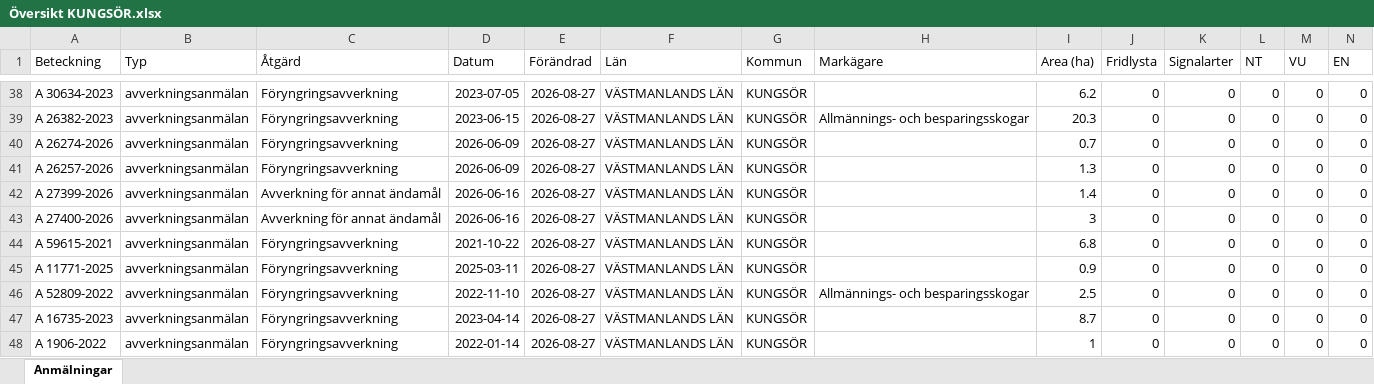
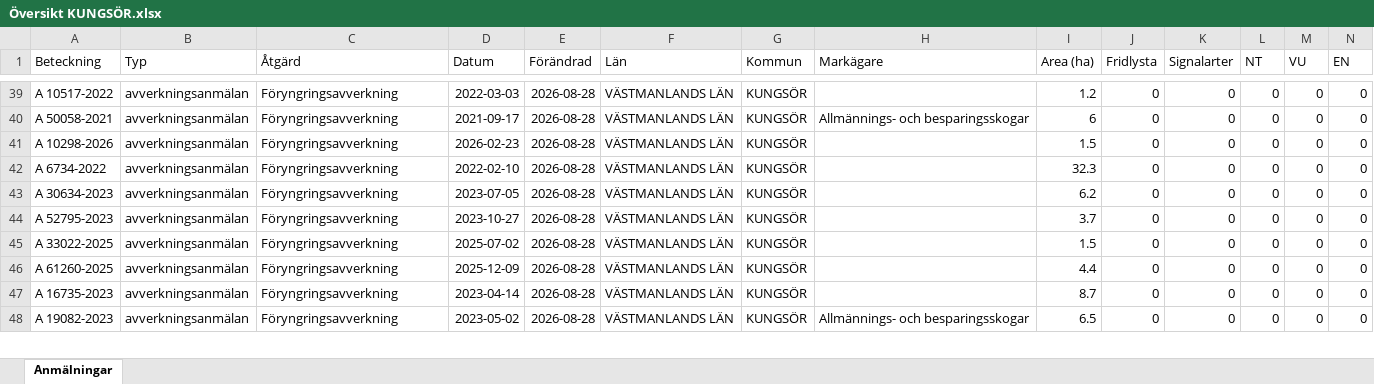
Before and after one commit to klasma/Logging_1960, an Excel workbook: Översikt KUNGSÖR.xlsx, sheet Anmälningar, drawn as a sheet; only a part is shown, gaps mark what is left out; values as stored, in another font and other column widths than the file's, no borders; removed rows and columns are numbered as before the commit, all else as after; rows hold the shown columns only; the diff covers the shown part only; the diff names each change by its address in the sheet, - before the commit and + after, or states it on an @@ line.

```diff
--- a/Översikt KUNGSÖR.xlsx (sheet Anmälningar)
+++ b/Översikt KUNGSÖR.xlsx (sheet Anmälningar)
-A39 (Beteckning): A 30634-2023
+A39 (Beteckning): A 10517-2022
-D39 (Datum): 2023-07-05
+D39 (Datum): 2022-03-03
-E39:E42 (Förändrad): 2026-08-27
+E39:E42 (Förändrad): 2026-08-28
-I39 (Area (ha)): 6.2
+I39 (Area (ha)): 1.2
-A40 (Beteckning): A 26382-2023
+A40 (Beteckning): A 50058-2021
-D40 (Datum): 2023-06-15
+D40 (Datum): 2021-09-17
-I40 (Area (ha)): 20.3
+I40 (Area (ha)): 6
-A41 (Beteckning): A 26274-2026
+A41 (Beteckning): A 10298-2026
-D41 (Datum): 2026-06-09
+D41 (Datum): 2026-02-23
-I41 (Area (ha)): 0.7
+I41 (Area (ha)): 1.5
-A42 (Beteckning): A 26257-2026
+A42 (Beteckning): A 6734-2022
-D42 (Datum): 2026-06-09
+D42 (Datum): 2022-02-10
-I42 (Area (ha)): 1.3
+I42 (Area (ha)): 32.3
-row 42: A 27399-2026 | avverkningsanmälan | Avverkning för annat ändamål | 2026-06-16 | 2026-08-27 | VÄSTMANLANDS LÄN | KUNGSÖR |  | 1.4 | 0 | 0 | 0 | 0 | 0
-A43 (Beteckning): A 27400-2026
+A43 (Beteckning): A 30634-2023
-C43 (Åtgärd): Avverkning för annat ändamål
+C43 (Åtgärd): Föryngringsavverkning
-D43 (Datum): 2026-06-16
+D43 (Datum): 2023-07-05
-E43:E48 (Förändrad): 2026-08-27
+E43:E48 (Förändrad): 2026-08-28
-I43 (Area (ha)): 3
+I43 (Area (ha)): 6.2
-A44 (Beteckning): A 59615-2021
+A44 (Beteckning): A 52795-2023
-D44 (Datum): 2021-10-22
+D44 (Datum): 2023-10-27
-I44 (Area (ha)): 6.8
+I44 (Area (ha)): 3.7
-A45 (Beteckning): A 11771-2025
+A45 (Beteckning): A 33022-2025
-D45 (Datum): 2025-03-11
+D45 (Datum): 2025-07-02
-I45 (Area (ha)): 0.9
+I45 (Area (ha)): 1.5
-A46 (Beteckning): A 52809-2022
+A46 (Beteckning): A 61260-2025
-D46 (Datum): 2022-11-10
+D46 (Datum): 2025-12-09
-H46 (Markägare): Allmännings- och besparingsskogar
+H46 (Markägare): (empty)
-I46 (Area (ha)): 2.5
+I46 (Area (ha)): 4.4
-A48 (Beteckning): A 1906-2022
+A48 (Beteckning): A 19082-2023
-D48 (Datum): 2022-01-14
+D48 (Datum): 2023-05-02
-H48 (Markägare): (empty)
+H48 (Markägare): Allmännings- och besparingsskogar
-I48 (Area (ha)): 1
+I48 (Area (ha)): 6.5
```
Also changed, not shown: 2 added rows, 1 removed row and 171 edited cells elsewhere in this sheet, artfynd/A 25961-2026 artfynd.xlsx, artfynd/A 2850-2026 artfynd.xlsx, 44 other files.
